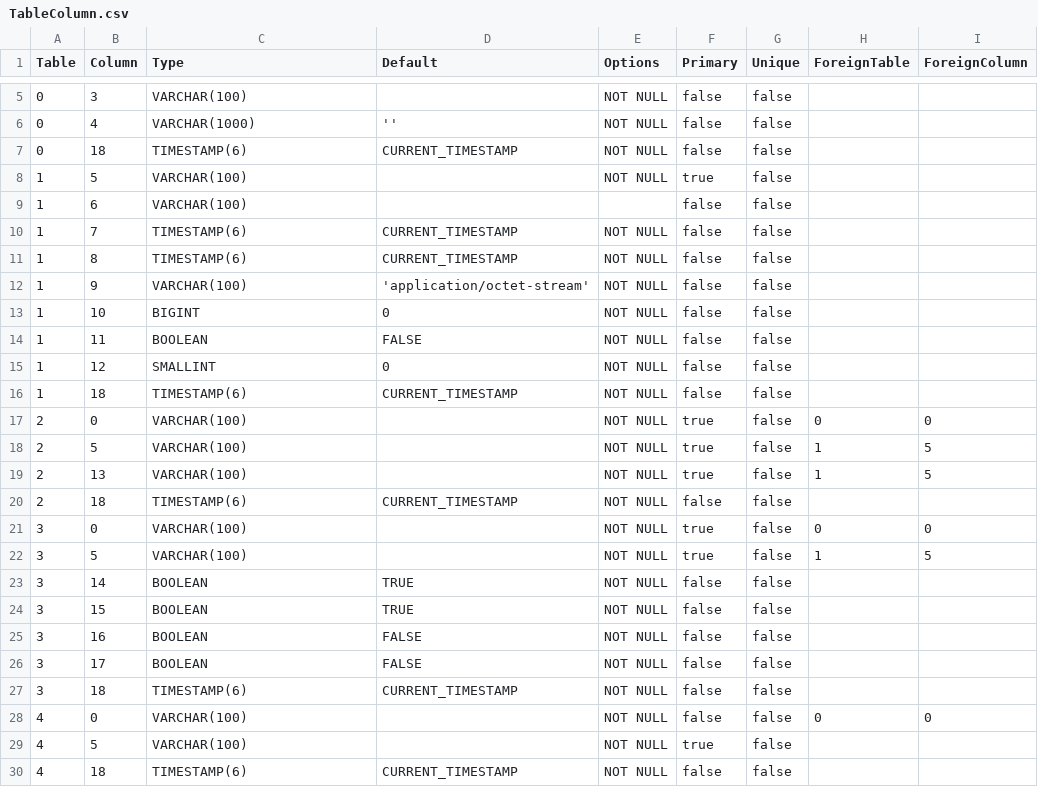
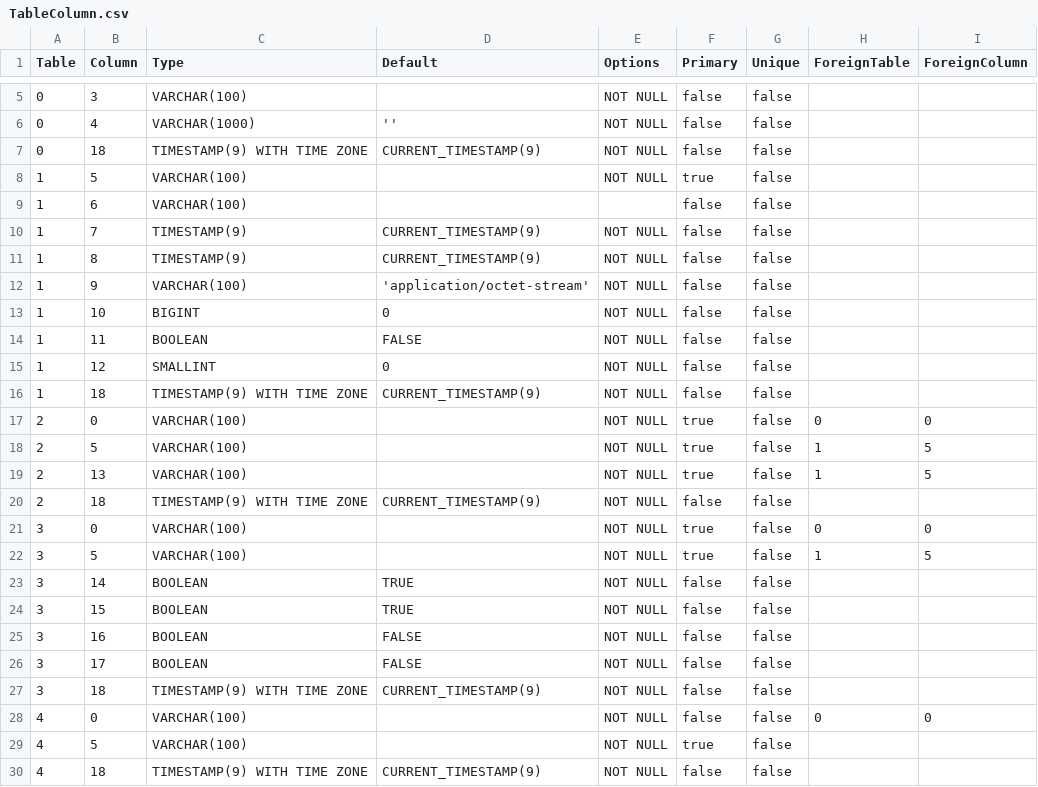
Before and after one commit to prrvchr/dDriveOOo, a CSV file: source/DropboxOOo/hsqldb/TableColumn.csv, drawn as a sheet; only a part is shown, gaps mark what is left out.

Commit message:
use of TIMESTAMP_WITH_TIMEZONE

```diff
--- a/source/DropboxOOo/hsqldb/TableColumn.csv
+++ b/source/DropboxOOo/hsqldb/TableColumn.csv
@@ -6,7 +6,7 @@ Table|Column|Type|Default|Options|Primary|Unique|ForeignTable|ForeignColumn
 0|4|VARCHAR(1000)|''|NOT NULL|false|false||
-0|18|TIMESTAMP(6)|CURRENT_TIMESTAMP|NOT NULL|false|false||
+0|18|TIMESTAMP(9) WITH TIME ZONE|CURRENT_TIMESTAMP(9)|NOT NULL|false|false||
 1|5|VARCHAR(100)||NOT NULL|true|false||
 1|6|VARCHAR(100)|||false|false||
-1|7|TIMESTAMP(6)|CURRENT_TIMESTAMP|NOT NULL|false|false||
-1|8|TIMESTAMP(6)|CURRENT_TIMESTAMP|NOT NULL|false|false||
+1|7|TIMESTAMP(9)|CURRENT_TIMESTAMP(9)|NOT NULL|false|false||
+1|8|TIMESTAMP(9)|CURRENT_TIMESTAMP(9)|NOT NULL|false|false||
 1|9|VARCHAR(100)|'application/octet-stream'|NOT NULL|false|false||
@@ -15,3 +15,3 @@ Table|Column|Type|Default|Options|Primary|Unique|ForeignTable|ForeignColumn
 1|12|SMALLINT|0|NOT NULL|false|false||
-1|18|TIMESTAMP(6)|CURRENT_TIMESTAMP|NOT NULL|false|false||
+1|18|TIMESTAMP(9) WITH TIME ZONE|CURRENT_TIMESTAMP(9)|NOT NULL|false|false||
 2|0|VARCHAR(100)||NOT NULL|true|false|0|0
@@ -19,3 +19,3 @@ Table|Column|Type|Default|Options|Primary|Unique|ForeignTable|ForeignColumn
 2|13|VARCHAR(100)||NOT NULL|true|false|1|5
-2|18|TIMESTAMP(6)|CURRENT_TIMESTAMP|NOT NULL|false|false||
+2|18|TIMESTAMP(9) WITH TIME ZONE|CURRENT_TIMESTAMP(9)|NOT NULL|false|false||
 3|0|VARCHAR(100)||NOT NULL|true|false|0|0
@@ -26,5 +26,5 @@ Table|Column|Type|Default|Options|Primary|Unique|ForeignTable|ForeignColumn
 3|17|BOOLEAN|FALSE|NOT NULL|false|false||
-3|18|TIMESTAMP(6)|CURRENT_TIMESTAMP|NOT NULL|false|false||
+3|18|TIMESTAMP(9) WITH TIME ZONE|CURRENT_TIMESTAMP(9)|NOT NULL|false|false||
 4|0|VARCHAR(100)||NOT NULL|false|false|0|0
 4|5|VARCHAR(100)||NOT NULL|true|false||
-4|18|TIMESTAMP(6)|CURRENT_TIMESTAMP|NOT NULL|false|false||
+4|18|TIMESTAMP(9) WITH TIME ZONE|CURRENT_TIMESTAMP(9)|NOT NULL|false|false||
```
Also changed, not shown: 9 other files.
